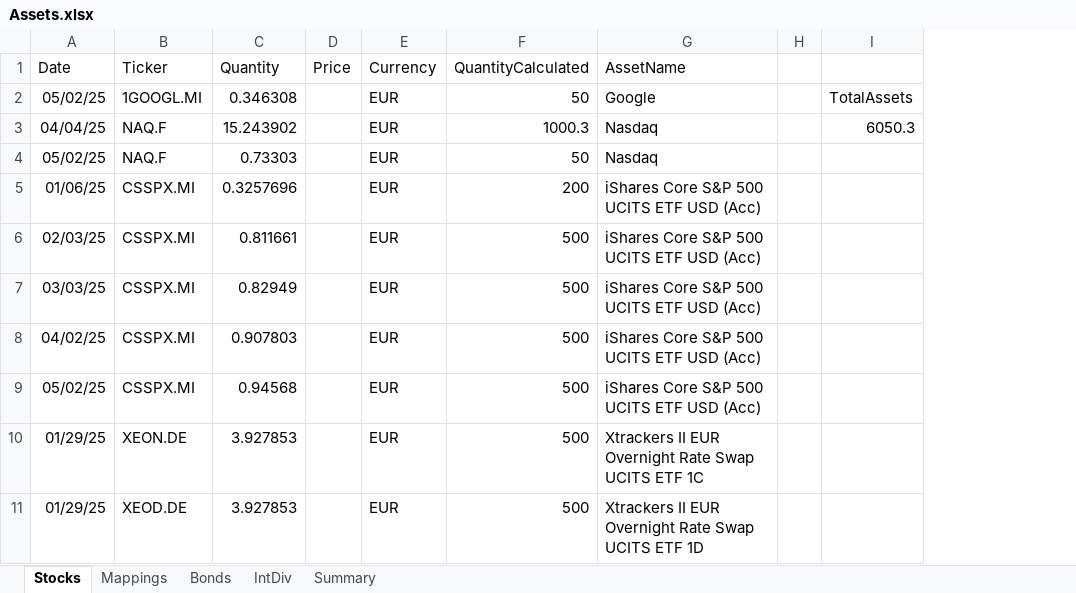
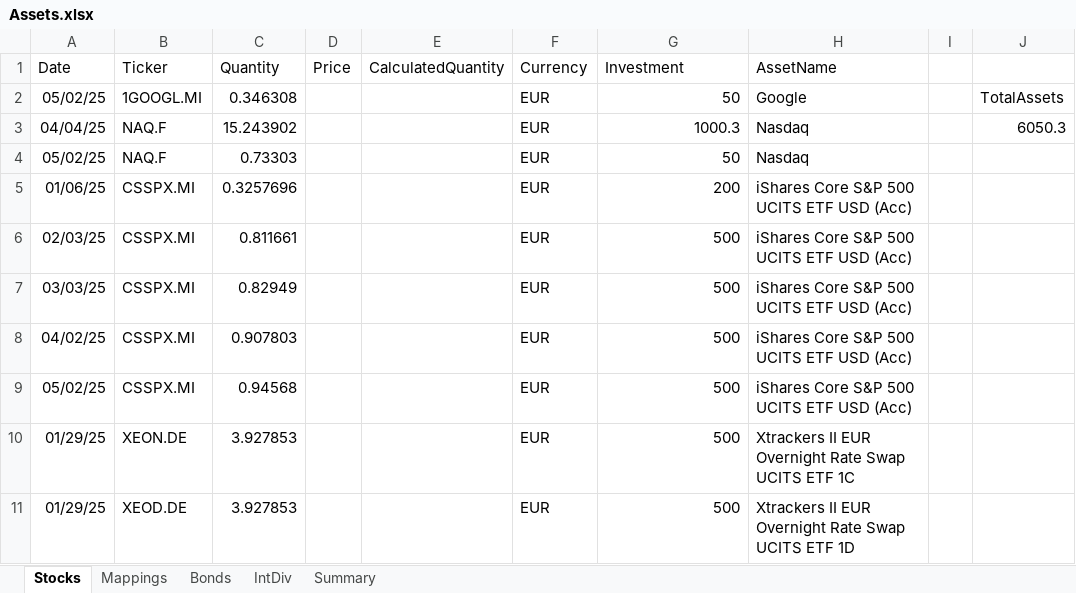
Before and after one commit to ErikPillon/portfolio-performance, an Excel workbook: data/Assets.xlsx, sheet Stocks, drawn as a sheet; only a part is shown; values as stored, in another font and other column widths than the file's, no borders; addresses are those after the commit; the diff names each change by its address in the sheet, - before the commit and + after, or states it on an @@ line.

Commit message:
feat: :sparkles: add effective portfolio calculation
add calculation of shares amount based on the closing day value instead of the amount provided by TR

```diff
--- a/data/Assets.xlsx (sheet Stocks)
+++ b/data/Assets.xlsx (sheet Stocks)
+column E (CalculatedQuantity), empty
-G1: QuantityCalculated
+G1: Investment
```
Also changed, not shown: formulas that keep their value, 1 other file.
